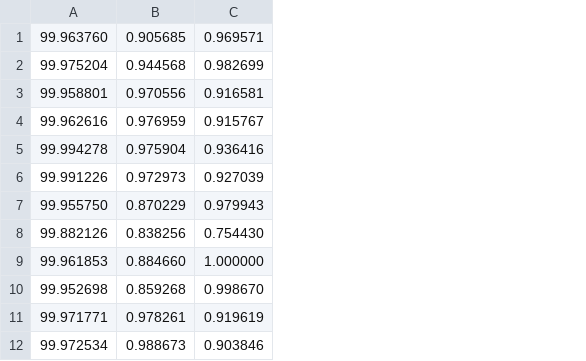
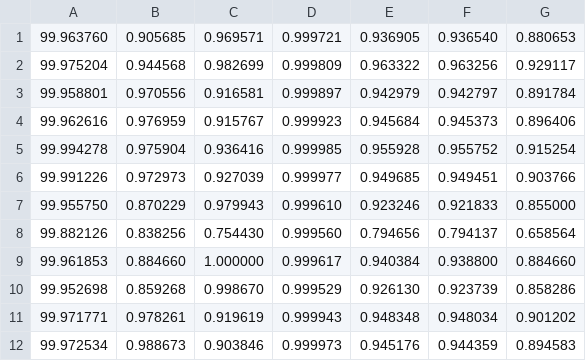
Before and after one commit to ArghyaB118/Image_Proc_Metrics, a CSV file: metrics.csv, drawn as a sheet; only a part is shown; the diff names each change by its address in the sheet, - before the commit and + after, or states it on an @@ line.

Commit message:
some more metrics

```diff
--- a/metrics.csv
+++ b/metrics.csv
+column D, rows 1-12: 0.999721 | 0.999809 | 0.999897 | 0.999923 | 0.999985 | 0.999977 | 0.999610 | 0.999560 | 0.999617 | 0.999529 | 0.999943 | 0.999973
+column E, rows 1-12: 0.936905 | 0.963322 | 0.942979 | 0.945684 | 0.955928 | 0.949685 | 0.923246 | 0.794656 | 0.940384 | 0.926130 | 0.948348 | 0.945176
+column F, rows 1-12: 0.936540 | 0.963256 | 0.942797 | 0.945373 | 0.955752 | 0.949451 | 0.921833 | 0.794137 | 0.938800 | 0.923739 | 0.948034 | 0.944359
+column G, rows 1-12: 0.880653 | 0.929117 | 0.891784 | 0.896406 | 0.915254 | 0.903766 | 0.855000 | 0.658564 | 0.884660 | 0.858286 | 0.901202 | 0.894583
```
Also changed, not shown: 3 other files.
